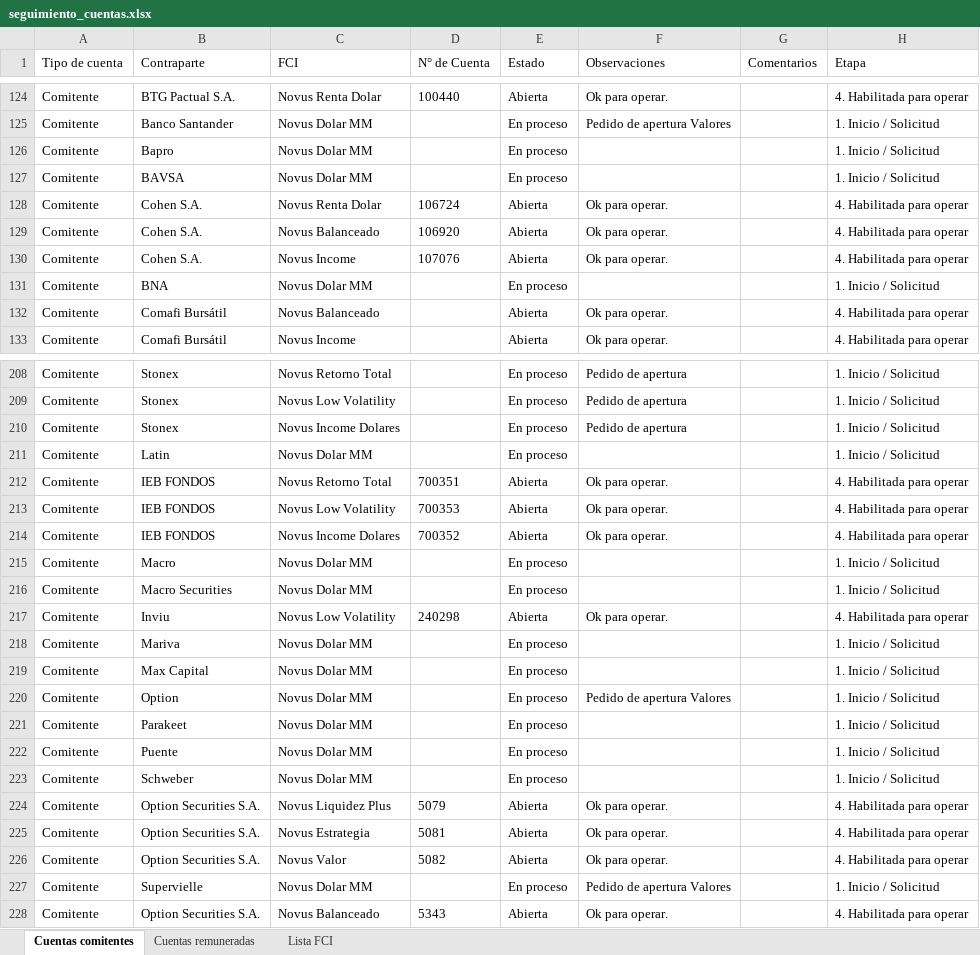
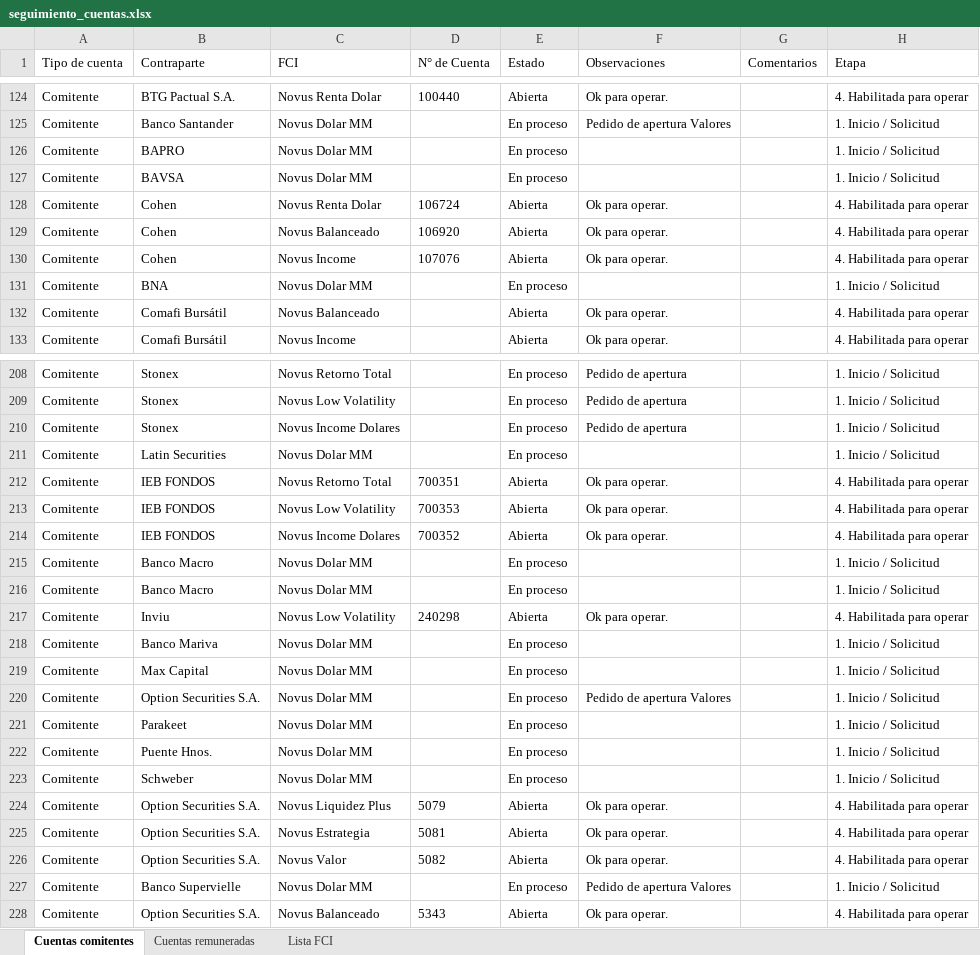
Before and after one commit to lsancci-ops/Novus-Dashboard, an Excel workbook: data/seguimiento_cuentas.xlsx, sheet Cuentas comitentes, drawn as a sheet; only a part is shown, gaps mark what is left out; values as stored, in another font and other column widths than the file's, no borders; the diff covers the shown part only; the diff names each change by its address in the sheet, - before the commit and + after, or states it on an @@ line.

Commit message:
Seguimiento de cuentas · LS · 2026-09-16 18:26

```diff
--- a/data/seguimiento_cuentas.xlsx (sheet Cuentas comitentes)
+++ b/data/seguimiento_cuentas.xlsx (sheet Cuentas comitentes)
-B126 (Contraparte): Bapro
+B126 (Contraparte): BAPRO
-B128:B130 (Contraparte): Cohen S.A.
+B128:B130 (Contraparte): Cohen
-B211 (Contraparte): Latin
+B211 (Contraparte): Latin Securities
-B215 (Contraparte): Macro
+B215 (Contraparte): Banco Macro
-B216 (Contraparte): Macro Securities
+B216 (Contraparte): Banco Macro
-B218 (Contraparte): Mariva
+B218 (Contraparte): Banco Mariva
-B220 (Contraparte): Option
+B220 (Contraparte): Option Securities S.A.
-B222 (Contraparte): Puente
+B222 (Contraparte): Puente Hnos.
-B227 (Contraparte): Supervielle
+B227 (Contraparte): Banco Supervielle
```
Also changed, not shown: 61 edited cells elsewhere in this sheet, sheet Cuentas remuneradas.
